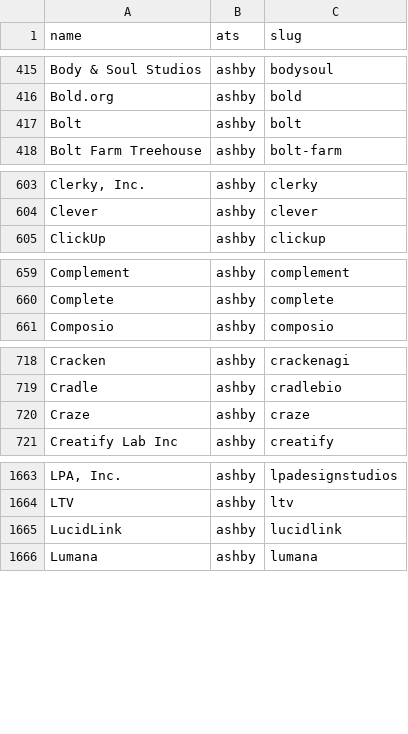
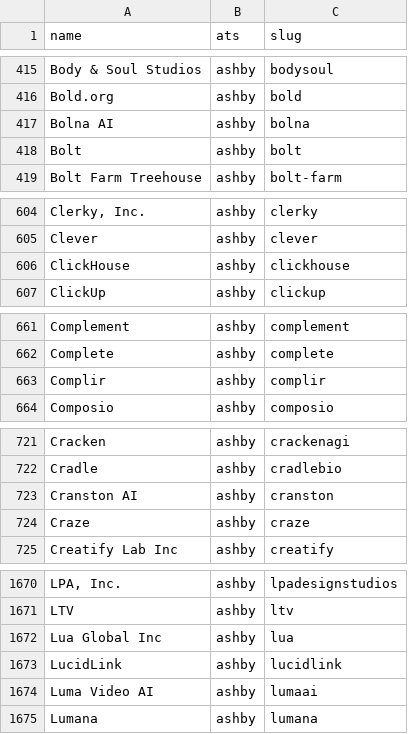
Before and after one commit to rutiknarute/atsift, a CSV file: data/companies.csv, drawn as a sheet; only a part is shown, gaps mark what is left out; the diff covers the shown part only; the diff names each change by its address in the sheet, - before the commit and + after, or states it on an @@ line.

```diff
--- a/data/companies.csv
+++ b/data/companies.csv
+row 417: Bolna AI | ashby | bolna
+row 606: ClickHouse | ashby | clickhouse
+row 663: Complir | ashby | complir
+row 723: Cranston AI | ashby | cranston
+row 1672: Lua Global Inc | ashby | lua
+row 1674: Luma Video AI | ashby | lumaai
```
Also changed, not shown: 16 added rows elsewhere in this file, 9 other files.
